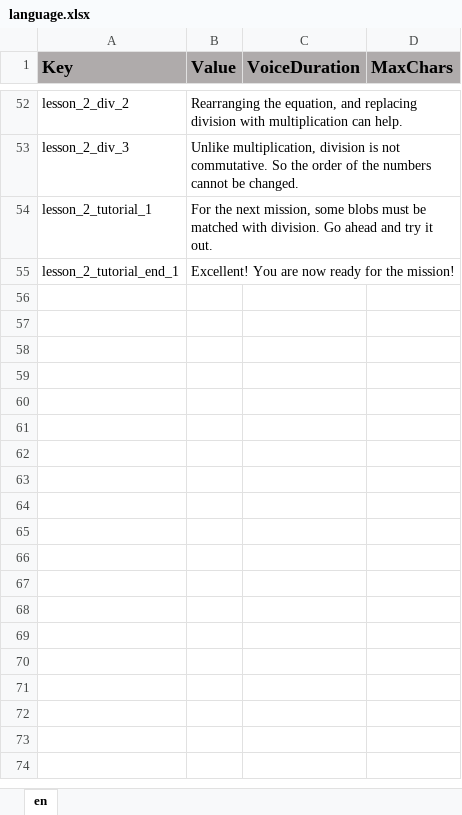
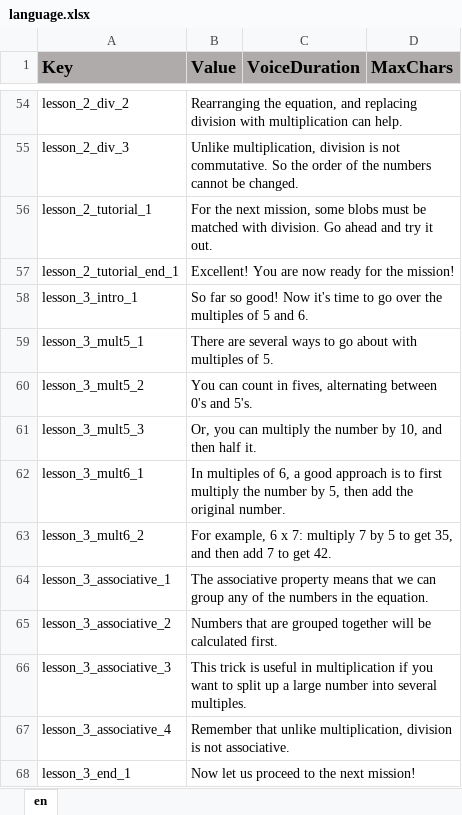
Before and after one commit to ddionisio/LL_3OAC7, an Excel workbook: Language/language.xlsx, sheet en, drawn as a sheet; only a part is shown, gaps mark what is left out; values as stored, in another font and other column widths than the file's, no borders; the diff covers the shown part only; the diff names each change by its address in the sheet, - before the commit and + after, or states it on an @@ line.

Commit message:
lesson 3 stuff

```diff
--- a/Language/language.xlsx (sheet en)
+++ b/Language/language.xlsx (sheet en)
+row 58: lesson_3_intro_1 | So far so good! Now it's time to go over the multiples of 5 and 6.
+row 59: lesson_3_mult5_1 | There are several ways to go about with multiples of 5.
+row 60: lesson_3_mult5_2 | You can count in fives, alternating between 0's and 5's.
+row 61: lesson_3_mult5_3 | Or, you can multiply the number by 10, and then half it.
+row 62: lesson_3_mult6_1 | In multiples of 6, a good approach is to first multiply the number by 5, then add the original number.
+row 63: lesson_3_mult6_2 | For example, 6 x 7: multiply 7 by 5 to get 35, and then add 7 to get 42.
+row 64: lesson_3_associative_1 | The associative property means that we can group any of the numbers in the equation.
+row 65: lesson_3_associative_2 | Numbers that are grouped together will be calculated first.
+row 66: lesson_3_associative_3 | This trick is useful in multiplication if you want to split up a large number into several multiples.
+row 67: lesson_3_associative_4 | Remember that unlike multiplication, division is not associative.
+row 68: lesson_3_end_1 | Now let us proceed to the next mission!
```
Also changed, not shown: 2 added rows and 4 edited cells elsewhere in this sheet, 9 other files.
